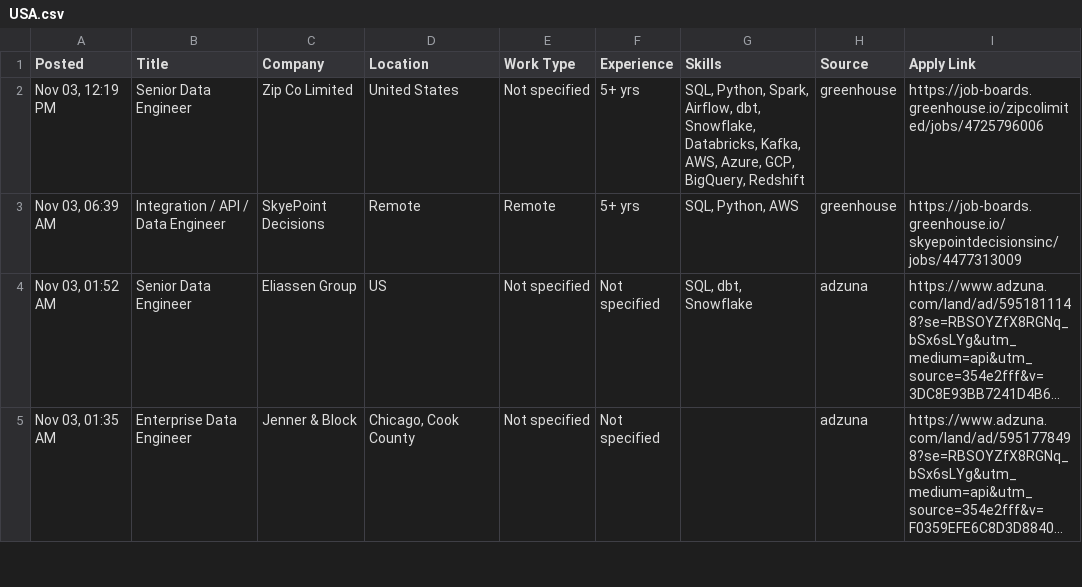
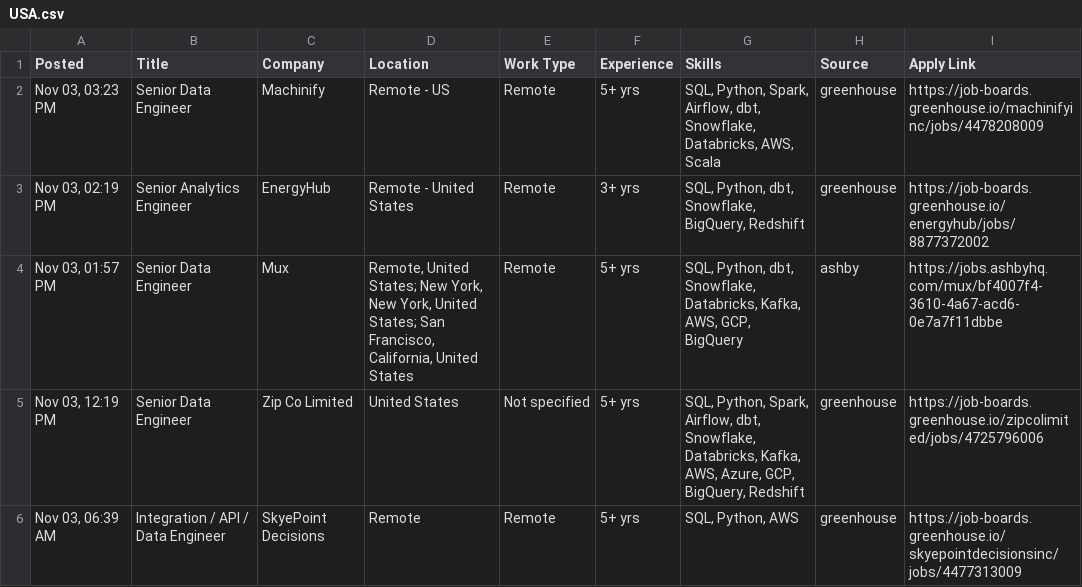
Before and after one commit to VenkyReddy09/job-hunter, a CSV file: jobs/2026-11-03/USA.csv, drawn as a sheet; only a part is shown; the shorter side is filled out with more unchanged rows; long unchanged cells end in …; the diff names each change by its address in the sheet, - before the commit and + after, or states it on an @@ line.

```diff
--- a/jobs/2026-11-03/USA.csv
+++ b/jobs/2026-11-03/USA.csv
+row 2: Nov 03, 03:23 PM | Senior Data Engineer | Machinify | Remote - US | Remote | 5+ yrs | SQL, Python, Spark, Airflow, dbt, Snowflake, Databricks, AWS, Scala | greenhouse | https://job-boards.greenhouse.io/machinifyinc/jobs/4478208009
+row 3: Nov 03, 02:19 PM | Senior Analytics Engineer | EnergyHub | Remote - United States | Remote | 3+ yrs | SQL, Python, dbt, Snowflake, BigQuery, Redshift | greenhouse | https://job-boards.greenhouse.io/energyhub/jobs/8877372002
+row 4: Nov 03, 01:57 PM | Senior Data Engineer | Mux | Remote, United States; New York, New York, United States; San Francisco, California, United States | Remote | 5+ yrs | SQL, Python, dbt, Snowflake, Databricks, Kafka, AWS, GCP, BigQuery | ashby | https://jobs.ashbyhq.com/mux/bf4007f4-3610-4a67-acd6-0e7a7f11dbbe
```
Also changed, not shown: data/jobs.csv, 1 other file.
